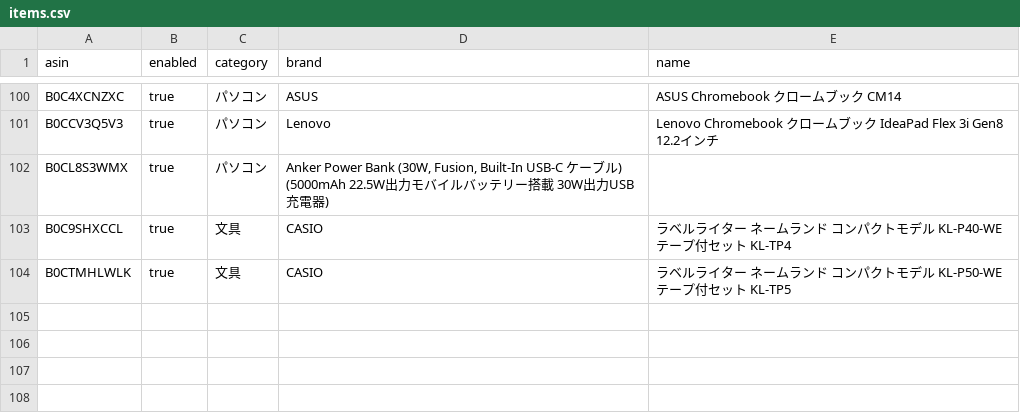
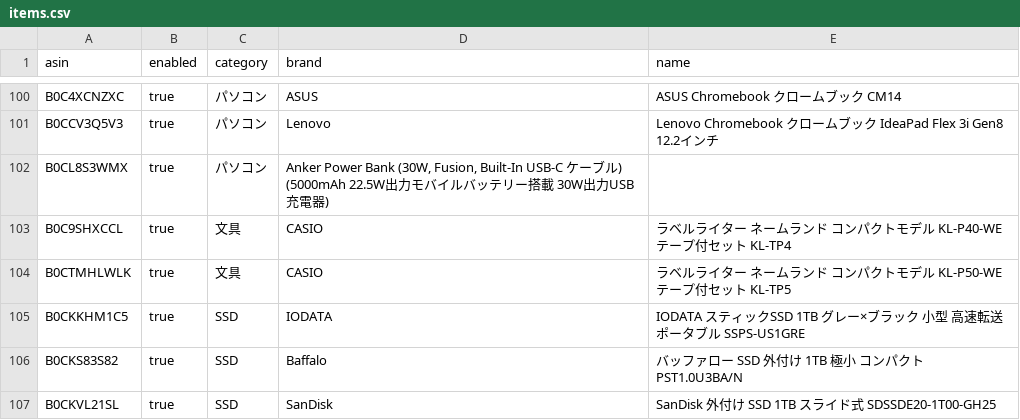
Before and after one commit to yteraoka/amazon-price-watcher, a CSV file: evidence/sources/local/items.csv, drawn as a sheet; only a part is shown, gaps mark what is left out.

Commit message:
stick 型 SSD 追加

```diff
--- a/evidence/sources/local/items.csv
+++ b/evidence/sources/local/items.csv
@@ -104 +104,4 @@
 "B0CTMHLWLK","true","文具","CASIO","ラベルライター ネームランド コンパクトモデル KL-P50-WE テープ付セット KL-TP5"
+"B0CKKHM1C5","true","SSD","IODATA","IODATA スティックSSD 1TB グレー×ブラック 小型 高速転送 ポータブル SSPS-US1GRE"
+"B0CKS83S82","true","SSD","Baffalo","バッファロー SSD 外付け 1TB 極小 コンパクト PST1.0U3BA/N"
+"B0CKVL21SL","true","SSD","SanDisk","SanDisk 外付け SSD 1TB スライド式 SDSSDE20-1T00-GH25"
```
